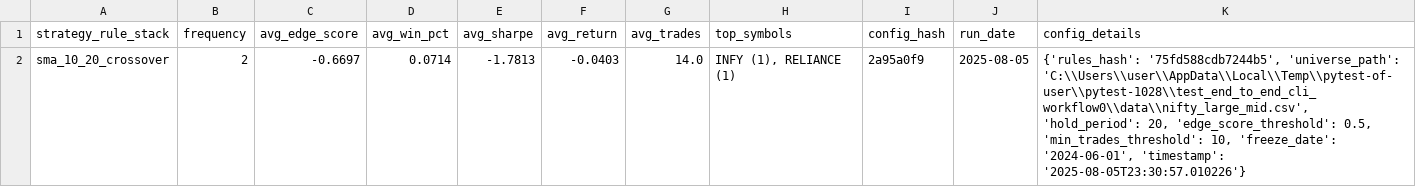
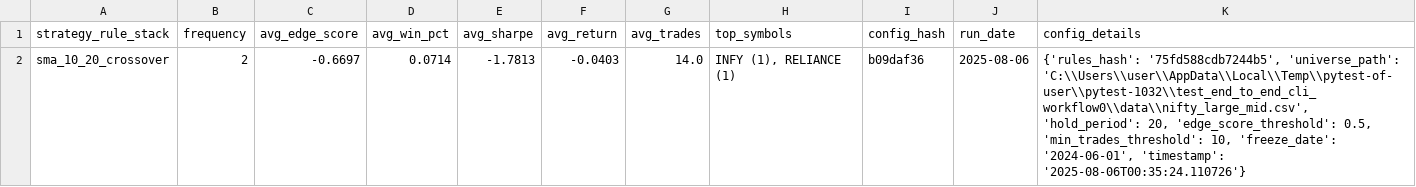
Before and after one commit to vijayanajay/stock_rule_based, a CSV file: strategy_performance_report.csv, drawn as a sheet.

```diff
--- a/strategy_performance_report.csv
+++ b/strategy_performance_report.csv
@@ -1,2 +1,2 @@
 strategy_rule_stack,frequency,avg_edge_score,avg_win_pct,avg_sharpe,avg_return,avg_trades,top_symbols,config_hash,run_date,config_details
-"sma_10_20_crossover",2,-0.6697,0.0714,-1.7813,-0.0403,14.0,"INFY (1), RELIANCE (1)","2a95a0f9","2025-08-05","{'rules_hash': '75fd588cdb7244b5', 'universe_path': 'C:\\Users\\user\\AppData\\Local\\Temp\\pytest-of-user\\pytest-1028\\test_end_to_end_cli_workflow0\\data\\nifty_large_mid.csv', 'hold_period': 20, 'edge_score_threshold': 0.5, 'min_trades_threshold': 10, 'freeze_date': '2024-06-01', 'timestamp': '2025-08-05T23:30:57.010226'}"
+"sma_10_20_crossover",2,-0.6697,0.0714,-1.7813,-0.0403,14.0,"INFY (1), RELIANCE (1)","b09daf36","2025-08-06","{'rules_hash': '75fd588cdb7244b5', 'universe_path': 'C:\\Users\\user\\AppData\\Local\\Temp\\pytest-of-user\\pytest-1032\\test_end_to_end_cli_workflow0\\data\\nifty_large_mid.csv', 'hold_period': 20, 'edge_score_threshold': 0.5, 'min_trades_threshold': 10, 'freeze_date': '2024-06-01', 'timestamp': '2025-08-06T00:35:24.110726'}"
```
Also changed, not shown: 7 other files.
